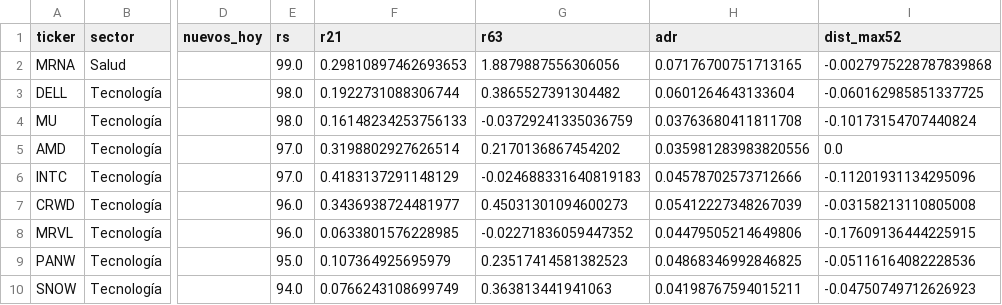
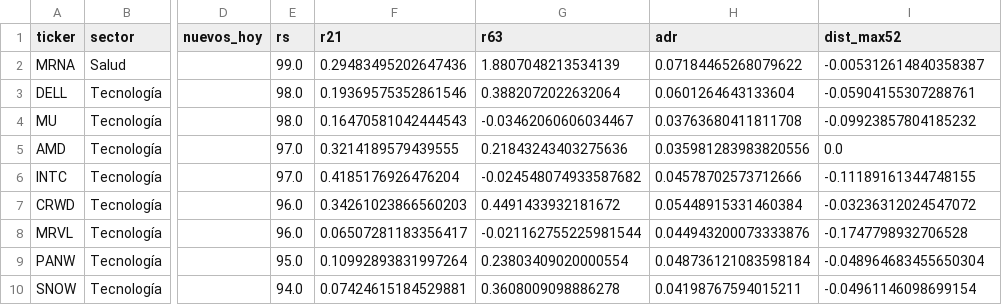
Before and after one commit to facundogreyak/swing-agent, a CSV file: reportes/setups_hoy.csv, drawn as a sheet; only a part is shown, gaps mark what is left out; the diff covers the shown part only; the diff names each change by its address in the sheet, - before the commit and + after, or states it on an @@ line.

```diff
--- a/reportes/setups_hoy.csv
+++ b/reportes/setups_hoy.csv
-F2 (r21): 0.29810897462693653
+F2 (r21): 0.29483495202647436
-G2 (r63): 1.8879887556306056
+G2 (r63): 1.8807048213534139
-H2 (adr): 0.07176700751713165
+H2 (adr): 0.07184465268079622
-I2 (dist_max52): -0.0027975228787839868
+I2 (dist_max52): -0.005312614840358387
-F3 (r21): 0.1922731088306744
+F3 (r21): 0.19369575352861546
-G3 (r63): 0.3865527391304482
+G3 (r63): 0.3882072022632064
-I3 (dist_max52): -0.060162985851337725
+I3 (dist_max52): -0.05904155307288761
-F4 (r21): 0.16148234253756133
+F4 (r21): 0.16470581042444543
-G4 (r63): -0.03729241335036759
+G4 (r63): -0.03462060606034467
-I4 (dist_max52): -0.10173154707440824
+I4 (dist_max52): -0.09923857804185232
-F5 (r21): 0.3198802927626514
+F5 (r21): 0.3214189579439555
-G5 (r63): 0.2170136867454202
+G5 (r63): 0.21843243403275636
-F6 (r21): 0.4183137291148129
+F6 (r21): 0.4185176926476204
-G6 (r63): -0.024688331640819183
+G6 (r63): -0.024548074933587682
-I6 (dist_max52): -0.11201931134295096
+I6 (dist_max52): -0.11189161344748155
-F7 (r21): 0.3436938724481977
+F7 (r21): 0.34261023866560203
-G7 (r63): 0.45031301094600273
+G7 (r63): 0.4491433932181672
-H7 (adr): 0.05412227348267039
+H7 (adr): 0.05448915331460384
-I7 (dist_max52): -0.03158213110805008
+I7 (dist_max52): -0.03236312024547072
-F8 (r21): 0.0633801576228985
+F8 (r21): 0.06507281183356417
-G8 (r63): -0.02271836059447352
+G8 (r63): -0.021162755225981544
-H8 (adr): 0.04479505214649806
+H8 (adr): 0.044943200073333876
-I8 (dist_max52): -0.17609136444225915
+I8 (dist_max52): -0.1747798932706528
-F9 (r21): 0.107364925695979
+F9 (r21): 0.10992893831997264
-G9 (r63): 0.23517414581382523
+G9 (r63): 0.23803409020000554
-H9 (adr): 0.04868346992846825
+H9 (adr): 0.048736121083598184
-I9 (dist_max52): -0.05116164082228536
+I9 (dist_max52): -0.048964683455650304
-F10 (r21): 0.0766243108699749
+F10 (r21): 0.07424615184529881
-G10 (r63): 0.363813441941063
+G10 (r63): 0.3608009098886278
-I10 (dist_max52): -0.04750749712626923
+I10 (dist_max52): -0.04961146098699154
```
Also changed, not shown: 3 added rows, 2 removed rows and 82 edited cells elsewhere in this file, reportes/cedears.csv, reportes/momentum_calibracion.csv, 17 other files.
